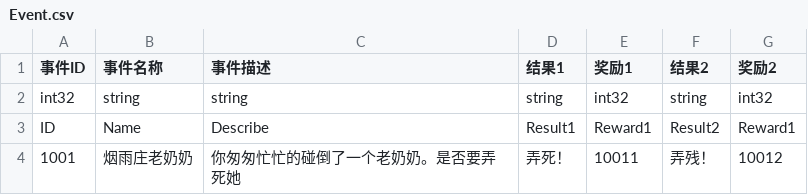
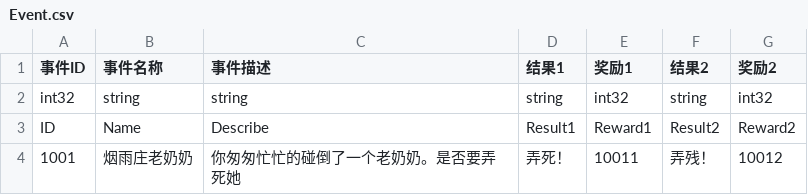
Before and after one commit to JudyPhy/lulu_Survive, a CSV file: Client/Assets/StreamingAssets/csv/Event.csv, drawn as a sheet.

```diff
--- a/Client/Assets/StreamingAssets/csv/Event.csv
+++ b/Client/Assets/StreamingAssets/csv/Event.csv
@@ -2,3 +2,3 @@
 int32,string,string,string,int32,string,int32
-ID,Name,Describe,Result1,Reward1,Result2,Reward1
+ID,Name,Describe,Result1,Reward1,Result2,Reward2
 1001,烟雨庄老奶奶,你匆匆忙忙的碰倒了一个老奶奶。是否要弄死她,弄死！,10011,弄残！,10012
```
Also changed, not shown: 41 other files.
